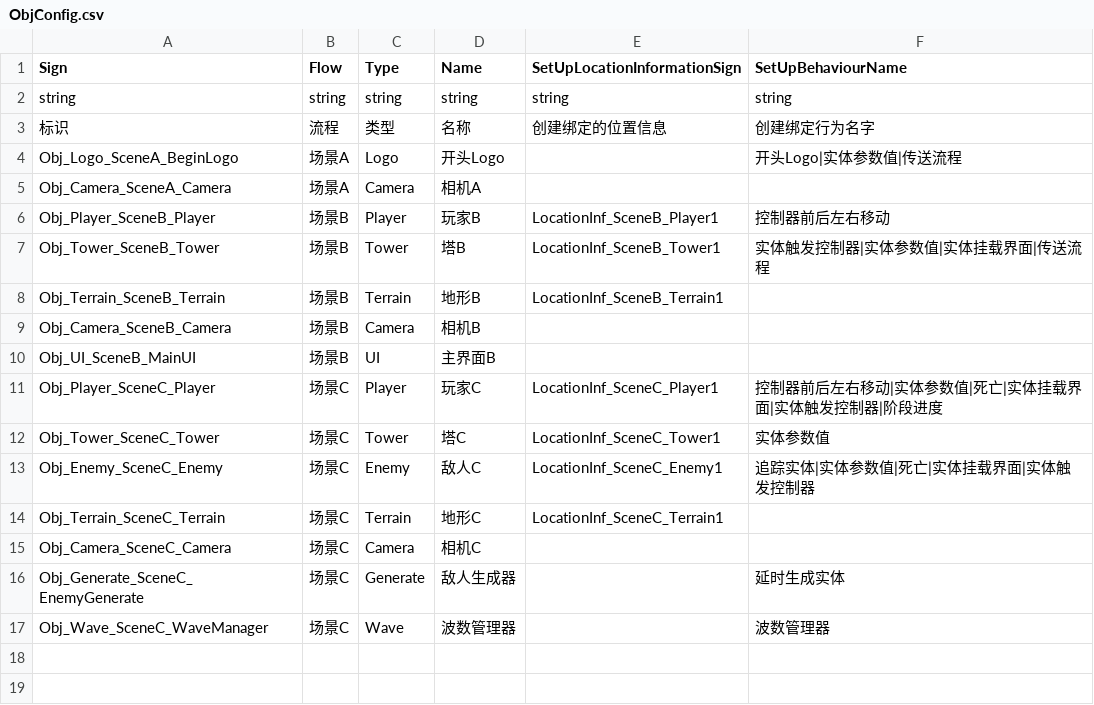
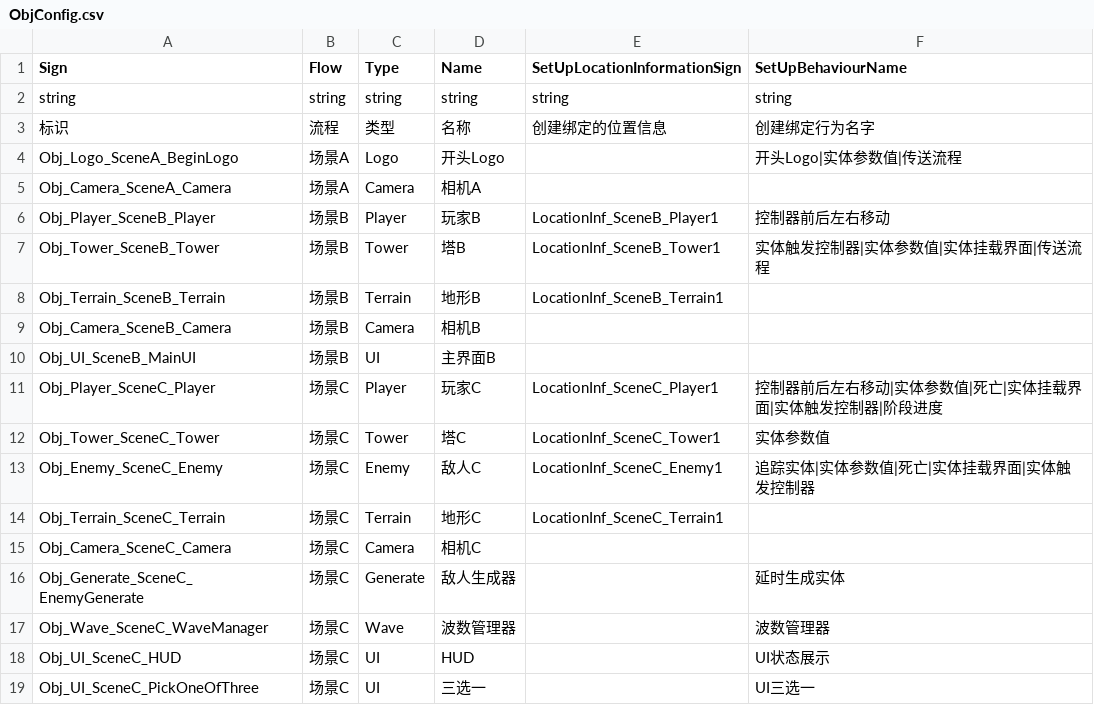
Before and after one commit to WH961230/LazyPanLab_CopyCube, a CSV file: Assets/StreamingAssets/Csv/ObjConfig.csv, drawn as a sheet; the diff names each change by its address in the sheet, - before the commit and + after, or states it on an @@ line.

```diff
--- a/Assets/StreamingAssets/Csv/ObjConfig.csv
+++ b/Assets/StreamingAssets/Csv/ObjConfig.csv
+row 18: Obj_UI_SceneC_HUD | 场景C | UI | HUD |  | UI状态展示
+row 19: Obj_UI_SceneC_PickOneOfThree | 场景C | UI | 三选一 |  | UI三选一
```
Also changed, not shown: Assets/StreamingAssets/Csv/BehaviourConfig.csv, Assets/StreamingAssets/Csv/BehaviourGenerate.csv, 41 other files.
